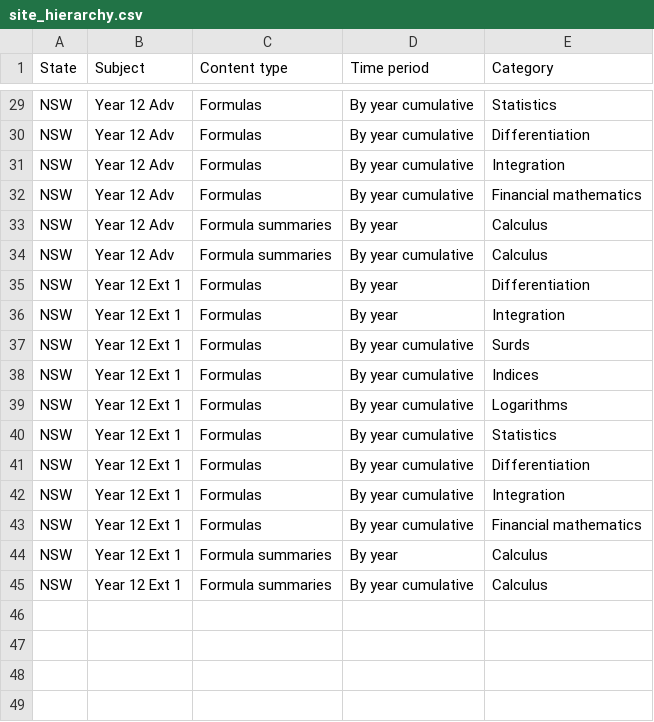
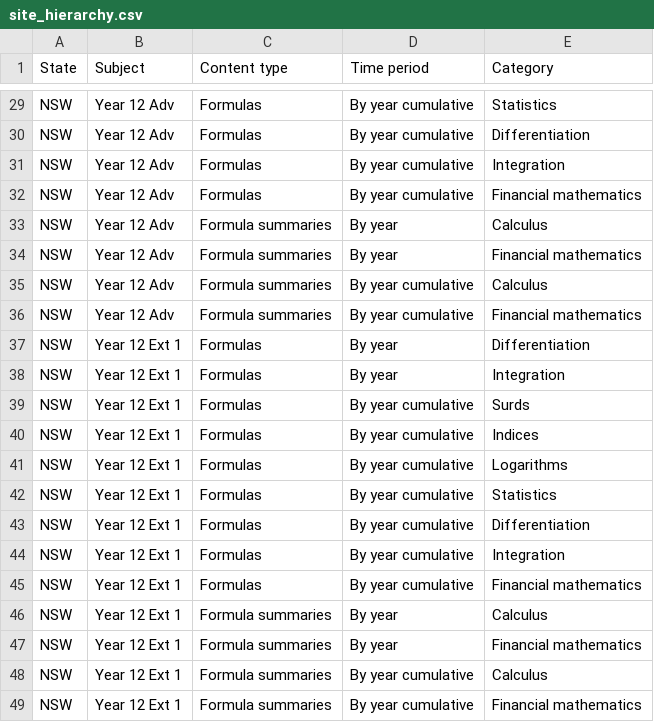
Before and after one commit to charl-potgieter/AustralianSchoolMaths, a CSV file: WebsiteCreator/site_hierarchy.csv, drawn as a sheet; only a part is shown, gaps mark what is left out; the diff names each change by its address in the sheet, - before the commit and + after, or states it on an @@ line.

Commit message:
formulas_to_class wip 43 Create Financial mathematics formula summary

```diff
--- a/WebsiteCreator/site_hierarchy.csv
+++ b/WebsiteCreator/site_hierarchy.csv
+row 34: NSW | Year 12 Adv | Formula summaries | By year | Financial mathematics
+row 36: NSW | Year 12 Adv | Formula summaries | By year cumulative | Financial mathematics
+row 47: NSW | Year 12 Ext 1 | Formula summaries | By year | Financial mathematics
+row 49: NSW | Year 12 Ext 1 | Formula summaries | By year cumulative | Financial mathematics
```
Also changed, not shown: 40 other files.
